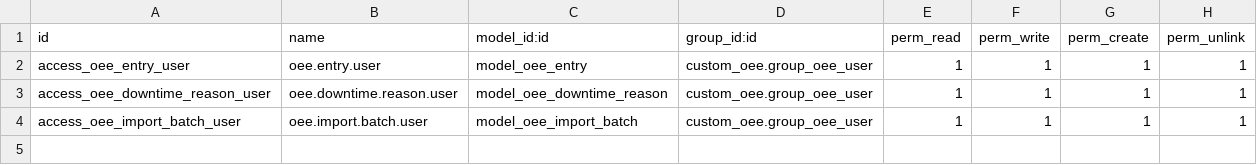
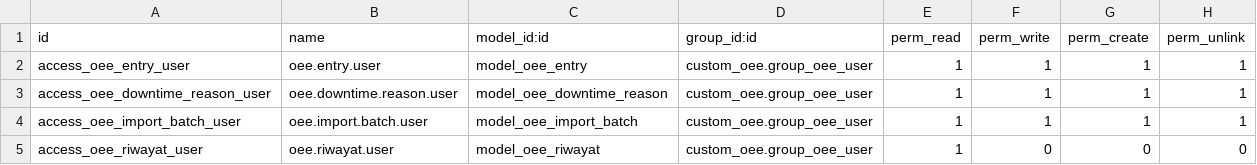
Before and after one commit to sandiartaa/project-mtc-erp, a CSV file: custom_addons/custom_oee/security/ir.model.access.csv, drawn as a sheet.

```diff
--- a/custom_addons/custom_oee/security/ir.model.access.csv
+++ b/custom_addons/custom_oee/security/ir.model.access.csv
@@ -4 +4,2 @@ access_oee_downtime_reason_user,oee.downtime.reason.user,model_oee_downtime_reas
 access_oee_import_batch_user,oee.import.batch.user,model_oee_import_batch,custom_oee.group_oee_user,1,1,1,1
+access_oee_riwayat_user,oee.riwayat.user,model_oee_riwayat,custom_oee.group_oee_user,1,0,0,0
```
Also changed, not shown: 7 other files.
